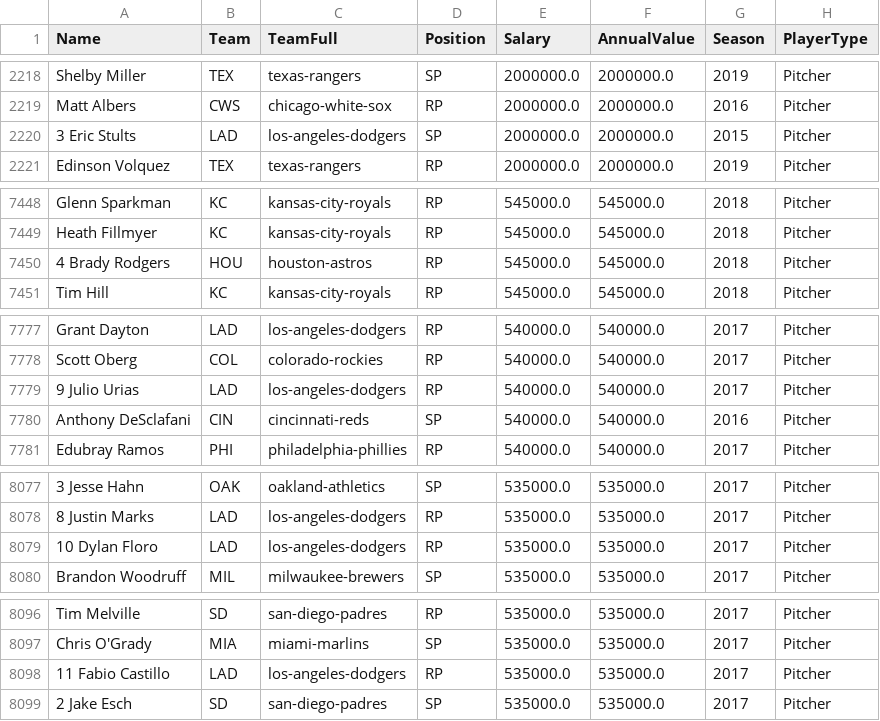
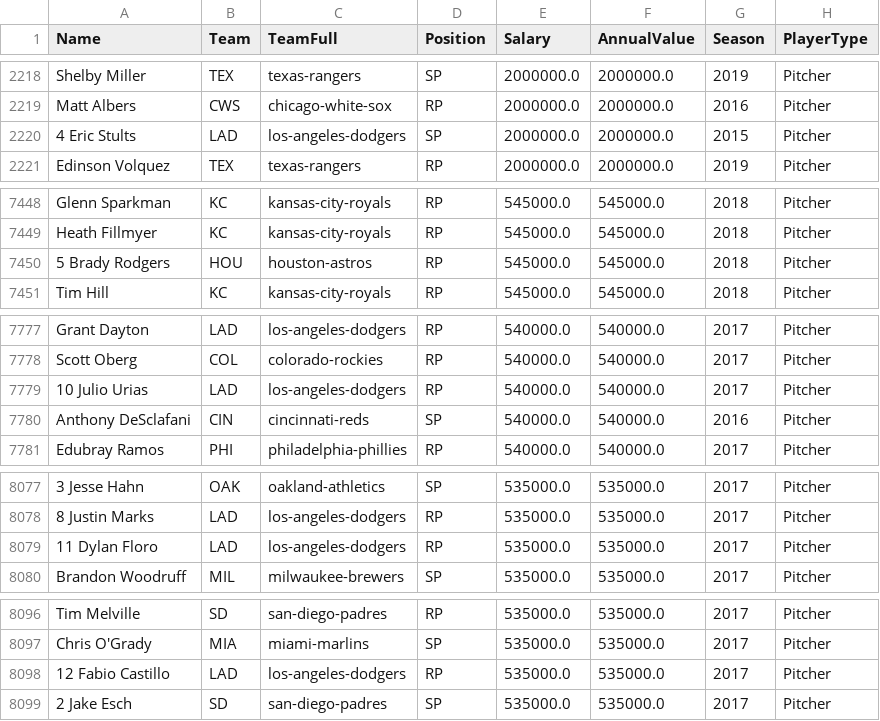
Before and after one commit to brapanan23/6c571-project, a CSV file: data/Pitcher_Contracts_2015-2025.csv, drawn as a sheet; only a part is shown, gaps mark what is left out; the diff covers the shown part only; the diff names each change by its address in the sheet, - before the commit and + after, or states it on an @@ line.

```diff
--- a/data/Pitcher_Contracts_2015-2025.csv
+++ b/data/Pitcher_Contracts_2015-2025.csv
-A2220 (Name): 3 Eric Stults
+A2220 (Name): 4 Eric Stults
-A7450 (Name): 4 Brady Rodgers
+A7450 (Name): 5 Brady Rodgers
-A7779 (Name): 9 Julio Urias
+A7779 (Name): 10 Julio Urias
-A8079 (Name): 10 Dylan Floro
+A8079 (Name): 11 Dylan Floro
-A8098 (Name): 11 Fabio Castillo
+A8098 (Name): 12 Fabio Castillo
```
Also changed, not shown: 12 edited cells elsewhere in this file, data/Hitters_Training_Data.csv, 19 other files.
